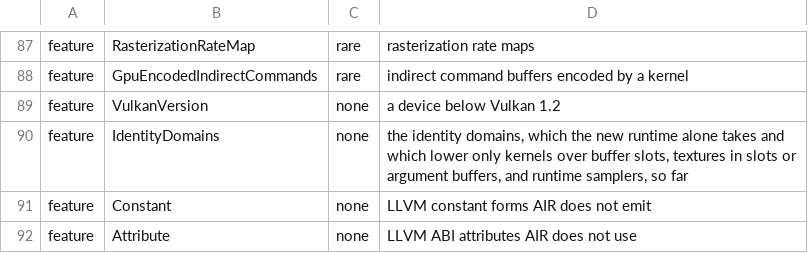
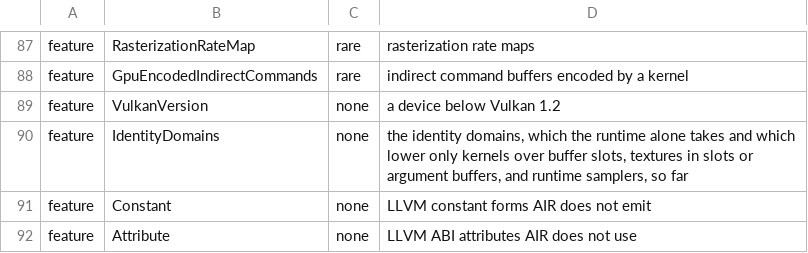
Before and after one commit to steelbrain/metal2vulkan, a TSV file: scripts/refusal-surface/reach.tsv, drawn as a sheet; only a part is shown, gaps mark what is left out.

Commit message:
Docs: "the runtime", not "the new runtime"
There is one runtime, so the prose of the harness, validation, devtools,
the translator's lockstep module, .config/nextest.toml and the refusal
surface and conformance coverage generators says "the runtime"
(scratch newrt.py: a word replacement, identifiers such as new_runtime
and NewRuntime untouched). docs/REFUSALS.md and
docs/CONFORMANCE-COVERAGE.md are regenerated from the edited scripts.

Four harness passages said the runtime makes no heap and no texture
over a buffer, and has no Managed mode. The runtime has all three
(Device::new_heap_buffer and heap textures, Buffer::new_texture,
Device::new_managed_buffer); the harness's own backend refuses the two
texture sources. They now say the harness makes neither on the runtime,
and the Managed note names Device::new_managed_buffer. The refusal
strings keep the words the harness's described test matches ("makes no
heap", "makes no texture over a buffer").

Left: three fixture comments (.metal under validation's public
fixtures, whose text keys the golden tables and the committed AIR) and
scripts/matrix, whose keys (harness-new) carry the same naming.

Verified locally: the refusal surface, Metal coverage, conformance
coverage and API signature checks pass.

```diff
--- a/scripts/refusal-surface/reach.tsv
+++ b/scripts/refusal-surface/reach.tsv
@@ -89,3 +89,3 @@ feature	GpuEncodedIndirectCommands	rare	indirect command buffers encoded by a ke
 feature	VulkanVersion	none	a device below Vulkan 1.2
-feature	IdentityDomains	none	the identity domains, which the new runtime alone takes and which lower only kernels over buffer slots, textures in slots or argument buffers, and runtime samplers, so far
+feature	IdentityDomains	none	the identity domains, which the runtime alone takes and which lower only kernels over buffer slots, textures in slots or argument buffers, and runtime samplers, so far
 feature	Constant	none	LLVM constant forms AIR does not emit
```
Also changed, not shown: 29 other files.
